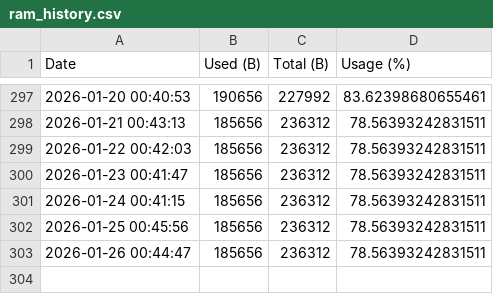
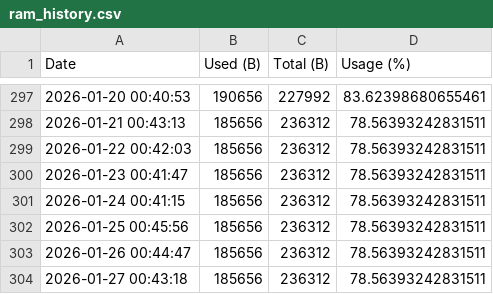
Before and after one commit to nrfconnect/Asset-Tracker-Template, a CSV file: docs/ram_history.csv, drawn as a sheet; only a part is shown, gaps mark what is left out; the diff names each change by its address in the sheet, - before the commit and + after, or states it on an @@ line.

```diff
--- a/docs/ram_history.csv
+++ b/docs/ram_history.csv
+row 304: 2026-01-27 00:43:18 | 185656 | 236312 | 78.56393242831511
```
Also changed, not shown: docs/flash_history.csv, 4 other files.
